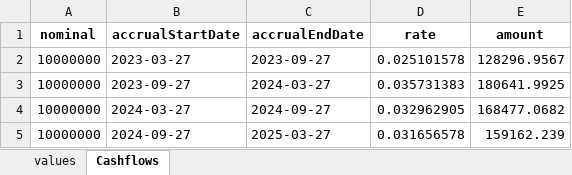
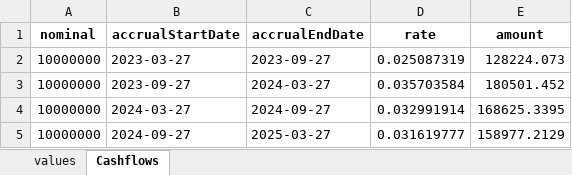
Before and after one commit to Rudresh-sisode/web-tech, an Excel workbook: Python/QuantLibStuff/FinalQuantLibSub/instruments.xlsx, sheet Cashflows, drawn as a sheet; values as stored, in another font and other column widths than the file's, no borders; the diff names each change by its address in the sheet, - before the commit and + after, or states it on an @@ line.

Commit message:
quantlib | python final

```diff
--- a/Python/QuantLibStuff/FinalQuantLibSub/instruments.xlsx (sheet Cashflows)
+++ b/Python/QuantLibStuff/FinalQuantLibSub/instruments.xlsx (sheet Cashflows)
-D2 (rate): 0.025101578
+D2 (rate): 0.025087319
-E2 (amount): 128296.9567
+E2 (amount): 128224.073
-D3 (rate): 0.035731383
+D3 (rate): 0.035703584
-E3 (amount): 180641.9925
+E3 (amount): 180501.452
-D4 (rate): 0.032962905
+D4 (rate): 0.032991914
-E4 (amount): 168477.0682
+E4 (amount): 168625.3395
-D5 (rate): 0.031656578
+D5 (rate): 0.031619777
-E5 (amount): 159162.239
+E5 (amount): 158977.2129
```
Also changed, not shown: sheet values, 6 other files.
